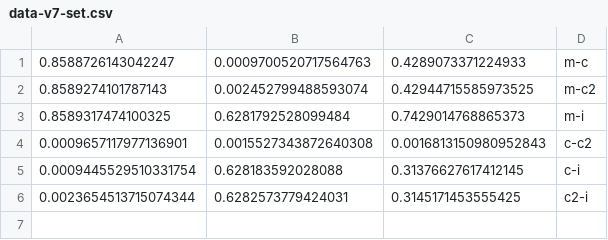
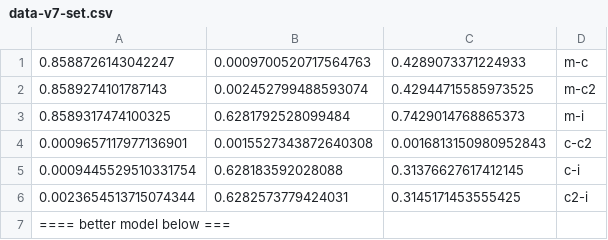
Before and after one commit to Christopher-P/AutoEncoder-Distance, a CSV file: data-v7-set.csv, drawn as a sheet.

```diff
--- a/data-v7-set.csv
+++ b/data-v7-set.csv
@@ -6 +6,2 @@
 0.0023654513715074344,0.6282573779424031,0.3145171453555425,c2-i
+==== better model below ===
```
Also changed, not shown: Classification/data.csv, 4 other files.
